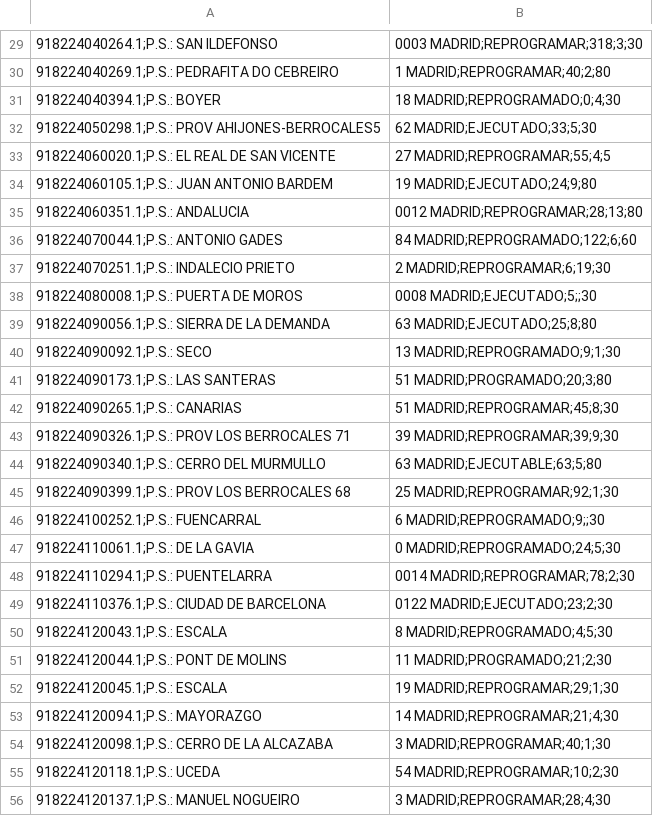
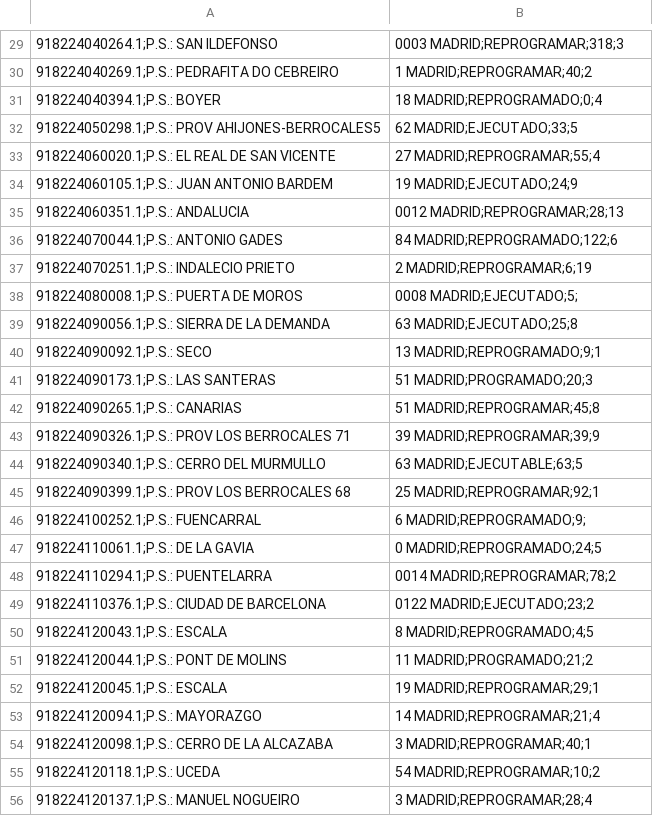
Before and after one commit to eiffageprovisiones/PROVISIONES1, a CSV file: HIPPO_210825.csv, drawn as a sheet; only a part is shown, gaps mark what is left out; the diff covers the shown part only; the diff names each change by its address in the sheet, - before the commit and + after, or states it on an @@ line.

```diff
--- a/HIPPO_210825.csv
+++ b/HIPPO_210825.csv
-B29: 0003 MADRID;REPROGRAMAR;318;3;30
+B29: 0003 MADRID;REPROGRAMAR;318;3
-B30: 1 MADRID;REPROGRAMAR;40;2;80
+B30: 1 MADRID;REPROGRAMAR;40;2
-B31: 18 MADRID;REPROGRAMADO;0;4;30
+B31: 18 MADRID;REPROGRAMADO;0;4
-B32: 62 MADRID;EJECUTADO;33;5;30
+B32: 62 MADRID;EJECUTADO;33;5
-B33: 27 MADRID;REPROGRAMAR;55;4;5
+B33: 27 MADRID;REPROGRAMAR;55;4
-B34: 19 MADRID;EJECUTADO;24;9;80
+B34: 19 MADRID;EJECUTADO;24;9
-B35: 0012 MADRID;REPROGRAMAR;28;13;80
+B35: 0012 MADRID;REPROGRAMAR;28;13
-B36: 84 MADRID;REPROGRAMADO;122;6;60
+B36: 84 MADRID;REPROGRAMADO;122;6
-B37: 2 MADRID;REPROGRAMAR;6;19;30
+B37: 2 MADRID;REPROGRAMAR;6;19
-B38: 0008 MADRID;EJECUTADO;5;;30
+B38: 0008 MADRID;EJECUTADO;5;
-B39: 63 MADRID;EJECUTADO;25;8;80
+B39: 63 MADRID;EJECUTADO;25;8
-B40: 13 MADRID;REPROGRAMADO;9;1;30
+B40: 13 MADRID;REPROGRAMADO;9;1
-B41: 51 MADRID;PROGRAMADO;20;3;80
+B41: 51 MADRID;PROGRAMADO;20;3
-B42: 51 MADRID;REPROGRAMAR;45;8;30
+B42: 51 MADRID;REPROGRAMAR;45;8
-B43: 39 MADRID;REPROGRAMAR;39;9;30
+B43: 39 MADRID;REPROGRAMAR;39;9
-B44: 63 MADRID;EJECUTABLE;63;5;80
+B44: 63 MADRID;EJECUTABLE;63;5
-B45: 25 MADRID;REPROGRAMAR;92;1;30
+B45: 25 MADRID;REPROGRAMAR;92;1
-B46: 6 MADRID;REPROGRAMADO;9;;30
+B46: 6 MADRID;REPROGRAMADO;9;
-B47: 0 MADRID;REPROGRAMADO;24;5;30
+B47: 0 MADRID;REPROGRAMADO;24;5
-B48: 0014 MADRID;REPROGRAMAR;78;2;30
+B48: 0014 MADRID;REPROGRAMAR;78;2
-B49: 0122 MADRID;EJECUTADO;23;2;30
+B49: 0122 MADRID;EJECUTADO;23;2
-B50: 8 MADRID;REPROGRAMADO;4;5;30
+B50: 8 MADRID;REPROGRAMADO;4;5
-B51: 11 MADRID;PROGRAMADO;21;2;30
+B51: 11 MADRID;PROGRAMADO;21;2
-B52: 19 MADRID;REPROGRAMAR;29;1;30
+B52: 19 MADRID;REPROGRAMAR;29;1
-B53: 14 MADRID;REPROGRAMAR;21;4;30
+B53: 14 MADRID;REPROGRAMAR;21;4
-B54: 3 MADRID;REPROGRAMAR;40;1;30
+B54: 3 MADRID;REPROGRAMAR;40;1
-B55: 54 MADRID;REPROGRAMAR;10;2;30
+B55: 54 MADRID;REPROGRAMAR;10;2
-B56: 3 MADRID;REPROGRAMAR;28;4;30
+B56: 3 MADRID;REPROGRAMAR;28;4
```
Also changed, not shown: 59 edited cells elsewhere in this file.
